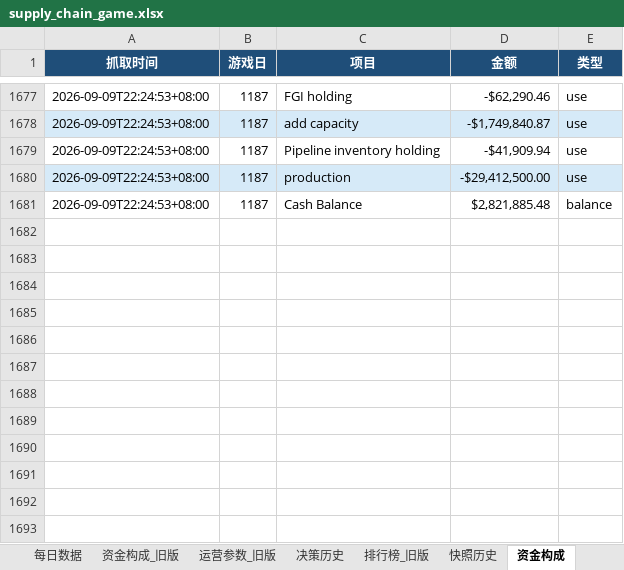
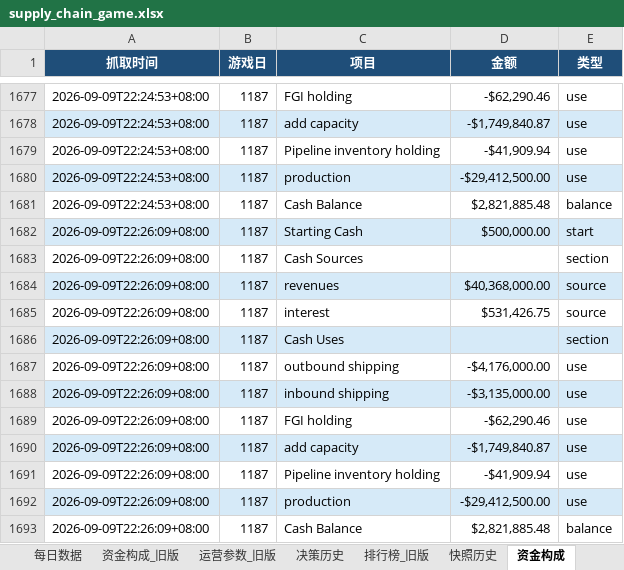
Before and after one commit to Vikotevili/sc-game-tracker, an Excel workbook: data/supply_chain_game.xlsx, sheet 资金构成, drawn as a sheet; only a part is shown, gaps mark what is left out; values as stored, in another font and other column widths than the file's, no borders; the diff names each change by its address in the sheet, - before the commit and + after, or states it on an @@ line.

Commit message:
Update game data: day 1187, cash 2821885.48, 3-day period 396

```diff
--- a/data/supply_chain_game.xlsx (sheet 资金构成)
+++ b/data/supply_chain_game.xlsx (sheet 资金构成)
+row 1682: 2026-09-09T22:26:09+08:00 | 1187 | Starting Cash | $500,000.00 | start
+row 1683: 2026-09-09T22:26:09+08:00 | 1187 | Cash Sources |  | section
+row 1684: 2026-09-09T22:26:09+08:00 | 1187 | revenues | $40,368,000.00 | source
+row 1685: 2026-09-09T22:26:09+08:00 | 1187 | interest | $531,426.75 | source
+row 1686: 2026-09-09T22:26:09+08:00 | 1187 | Cash Uses |  | section
+row 1687: 2026-09-09T22:26:09+08:00 | 1187 | outbound shipping | -$4,176,000.00 | use
+row 1688: 2026-09-09T22:26:09+08:00 | 1187 | inbound shipping | -$3,135,000.00 | use
+row 1689: 2026-09-09T22:26:09+08:00 | 1187 | FGI holding | -$62,290.46 | use
+row 1690: 2026-09-09T22:26:09+08:00 | 1187 | add capacity | -$1,749,840.87 | use
+row 1691: 2026-09-09T22:26:09+08:00 | 1187 | Pipeline inventory holding | -$41,909.94 | use
+row 1692: 2026-09-09T22:26:09+08:00 | 1187 | production | -$29,412,500.00 | use
+row 1693: 2026-09-09T22:26:09+08:00 | 1187 | Cash Balance | $2,821,885.48 | balance
```
Also changed, not shown: sheet 排行榜, sheet 决策历史, sheet 概览.
